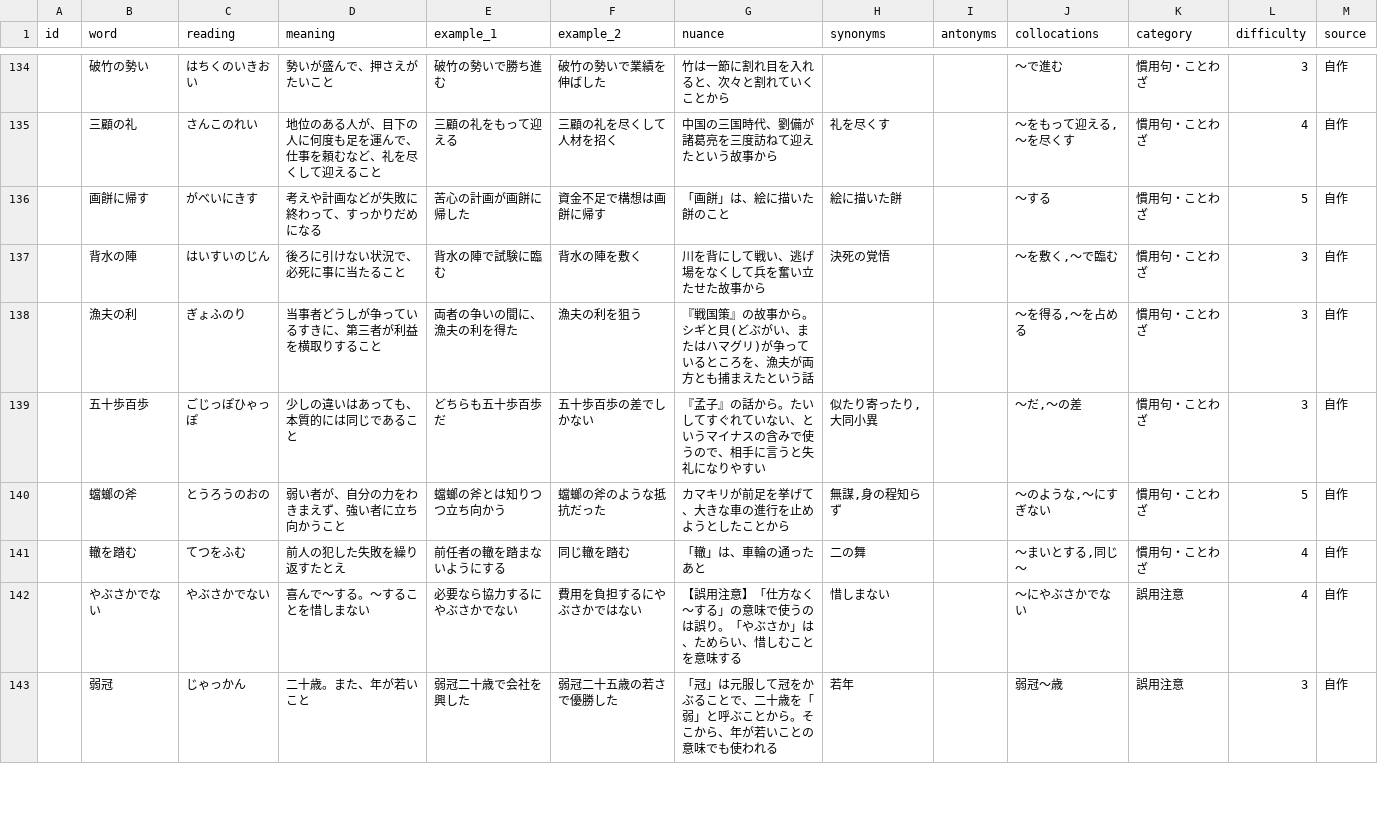
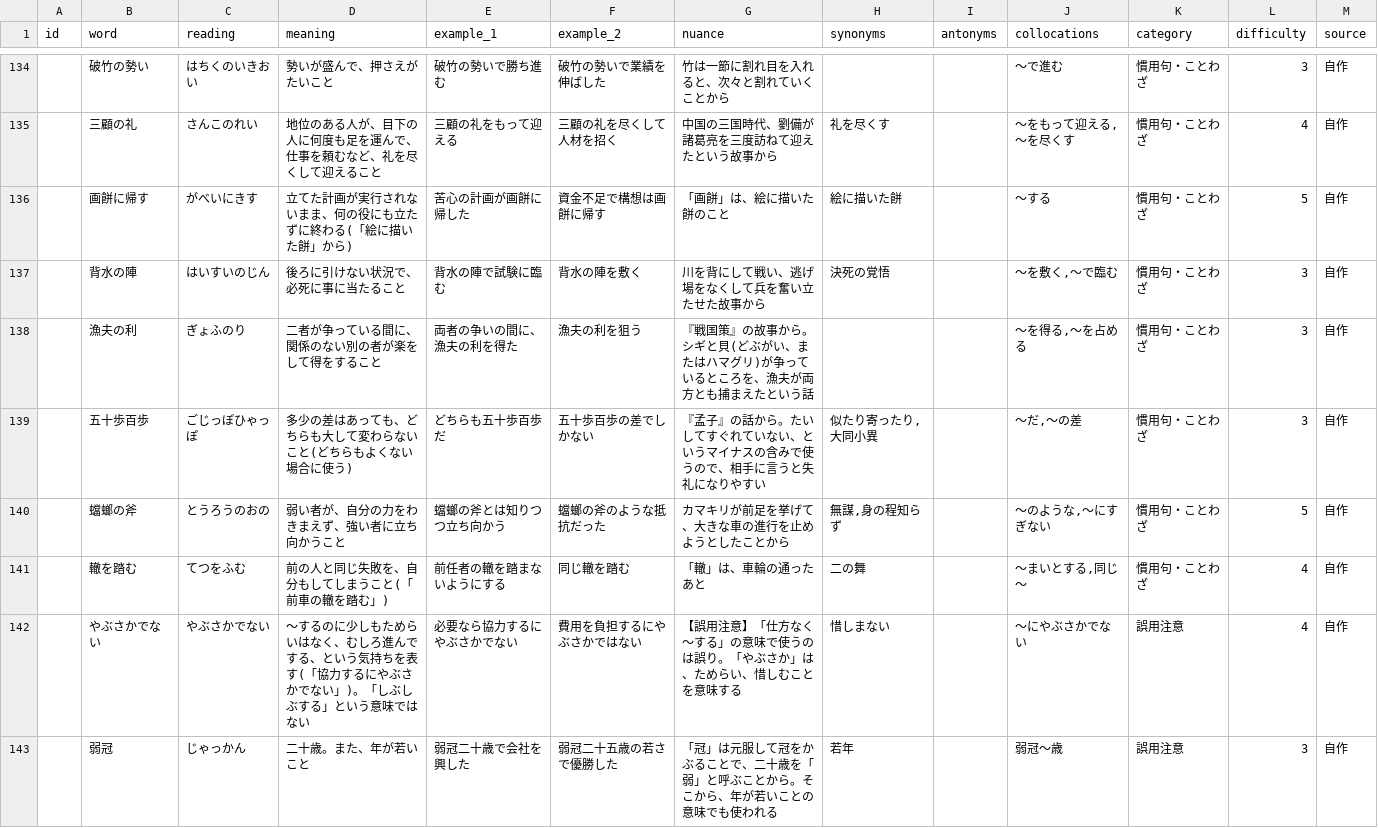
Before and after one commit to Sho-itf/Vorge, a CSV file: csv/add_2026-11c.csv, drawn as a sheet; only a part is shown, gaps mark what is left out; the diff covers the shown part only.

```diff
--- a/csv/add_2026-11c.csv
+++ b/csv/add_2026-11c.csv
@@ -135,9 +135,9 @@
 ,三顧の礼,さんこのれい,地位のある人が、目下の人に何度も足を運んで、仕事を頼むなど、礼を尽くして迎えること,三顧の礼をもって迎える,三顧の礼を尽くして人材を招く,中国の三国時代、劉備が諸葛亮を三度訪ねて迎えたという故事から,礼を尽くす,,"〜をもって迎える,〜を尽くす",慣用句・ことわざ,4,自作
-,画餅に帰す,がべいにきす,考えや計画などが失敗に終わって、すっかりだめになる,苦心の計画が画餅に帰した,資金不足で構想は画餅に帰す,「画餅」は、絵に描いた餅のこと,絵に描いた餅,,〜する,慣用句・ことわざ,5,自作
+,画餅に帰す,がべいにきす,立てた計画が実行されないまま、何の役にも立たずに終わる(「絵に描いた餅」から),苦心の計画が画餅に帰した,資金不足で構想は画餅に帰す,「画餅」は、絵に描いた餅のこと,絵に描いた餅,,〜する,慣用句・ことわざ,5,自作
 ,背水の陣,はいすいのじん,後ろに引けない状況で、必死に事に当たること,背水の陣で試験に臨む,背水の陣を敷く,川を背にして戦い、逃げ場をなくして兵を奮い立たせた故事から,決死の覚悟,,"〜を敷く,〜で臨む",慣用句・ことわざ,3,自作
-,漁夫の利,ぎょふのり,当事者どうしが争っているすきに、第三者が利益を横取りすること,両者の争いの間に、漁夫の利を得た,漁夫の利を狙う,『戦国策』の故事から。シギと貝(どぶがい、またはハマグリ)が争っているところを、漁夫が両方とも捕まえたという話,,,"〜を得る,〜を占める",慣用句・ことわざ,3,自作
-,五十歩百歩,ごじっぽひゃっぽ,少しの違いはあっても、本質的には同じであること,どちらも五十歩百歩だ,五十歩百歩の差でしかない,『孟子』の話から。たいしてすぐれていない、というマイナスの含みで使うので、相手に言うと失礼になりやすい,"似たり寄ったり,大同小異",,"〜だ,〜の差",慣用句・ことわざ,3,自作
+,漁夫の利,ぎょふのり,二者が争っている間に、関係のない別の者が楽をして得をすること,両者の争いの間に、漁夫の利を得た,漁夫の利を狙う,『戦国策』の故事から。シギと貝(どぶがい、またはハマグリ)が争っているところを、漁夫が両方とも捕まえたという話,,,"〜を得る,〜を占める",慣用句・ことわざ,3,自作
+,五十歩百歩,ごじっぽひゃっぽ,多少の差はあっても、どちらも大して変わらないこと(どちらもよくない場合に使う),どちらも五十歩百歩だ,五十歩百歩の差でしかない,『孟子』の話から。たいしてすぐれていない、というマイナスの含みで使うので、相手に言うと失礼になりやすい,"似たり寄ったり,大同小異",,"〜だ,〜の差",慣用句・ことわざ,3,自作
 ,蟷螂の斧,とうろうのおの,弱い者が、自分の力をわきまえず、強い者に立ち向かうこと,蟷螂の斧とは知りつつ立ち向かう,蟷螂の斧のような抵抗だった,カマキリが前足を挙げて、大きな車の進行を止めようとしたことから,"無謀,身の程知らず",,"〜のような,〜にすぎない",慣用句・ことわざ,5,自作
-,轍を踏む,てつをふむ,前人の犯した失敗を繰り返すたとえ,前任者の轍を踏まないようにする,同じ轍を踏む,「轍」は、車輪の通ったあと,二の舞,,"〜まいとする,同じ〜",慣用句・ことわざ,4,自作
-,やぶさかでない,やぶさかでない,喜んで〜する。〜することを惜しまない,必要なら協力するにやぶさかでない,費用を負担するにやぶさかではない,【誤用注意】「仕方なく〜する」の意味で使うのは誤り。「やぶさか」は、ためらい、惜しむことを意味する,惜しまない,,〜にやぶさかでない,誤用注意,4,自作
+,轍を踏む,てつをふむ,前の人と同じ失敗を、自分もしてしまうこと(「前車の轍を踏む」),前任者の轍を踏まないようにする,同じ轍を踏む,「轍」は、車輪の通ったあと,二の舞,,"〜まいとする,同じ〜",慣用句・ことわざ,4,自作
+,やぶさかでない,やぶさかでない,〜するのに少しもためらいはなく、むしろ進んでする、という気持ちを表す(「協力するにやぶさかでない」)。「しぶしぶする」という意味ではない,必要なら協力するにやぶさかでない,費用を負担するにやぶさかではない,【誤用注意】「仕方なく〜する」の意味で使うのは誤り。「やぶさか」は、ためらい、惜しむことを意味する,惜しまない,,〜にやぶさかでない,誤用注意,4,自作
 ,弱冠,じゃっかん,二十歳。また、年が若いこと,弱冠二十歳で会社を興した,弱冠二十五歳の若さで優勝した,「冠」は元服して冠をかぶることで、二十歳を「弱」と呼ぶことから。そこから、年が若いことの意味でも使われる,若年,,弱冠〜歳,誤用注意,3,自作
```
Also changed, not shown: 90 edited cells elsewhere in this file.
